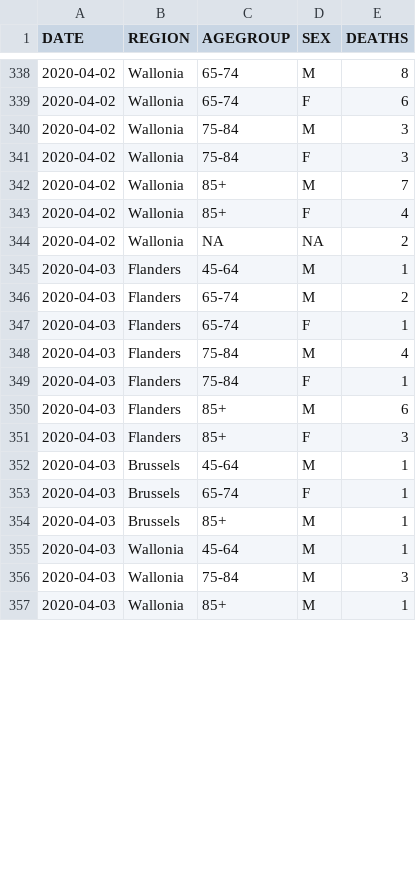
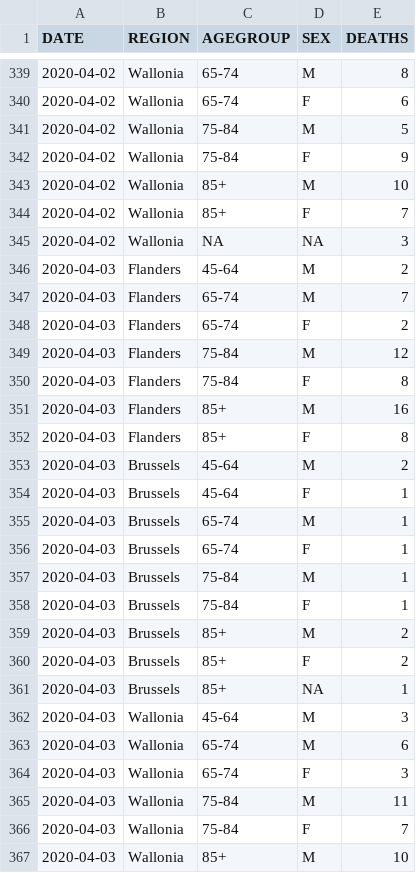
Before and after one commit to theodedeken/covid-belgium-data, a CSV file: COVID19BE_MORT.csv, drawn as a sheet; only a part is shown, gaps mark what is left out; the diff covers the shown part only.

```diff
--- a/COVID19BE_MORT.csv
+++ b/COVID19BE_MORT.csv
@@ -339,19 +340,28 @@
 "2020-04-02","Wallonia","65-74","F",6
-"2020-04-02","Wallonia","75-84","M",3
-"2020-04-02","Wallonia","75-84","F",3
-"2020-04-02","Wallonia","85+","M",7
-"2020-04-02","Wallonia","85+","F",4
-"2020-04-02","Wallonia",NA,NA,2
-"2020-04-03","Flanders","45-64","M",1
-"2020-04-03","Flanders","65-74","M",2
-"2020-04-03","Flanders","65-74","F",1
-"2020-04-03","Flanders","75-84","M",4
-"2020-04-03","Flanders","75-84","F",1
-"2020-04-03","Flanders","85+","M",6
-"2020-04-03","Flanders","85+","F",3
-"2020-04-03","Brussels","45-64","M",1
+"2020-04-02","Wallonia","75-84","M",5
+"2020-04-02","Wallonia","75-84","F",9
+"2020-04-02","Wallonia","85+","M",10
+"2020-04-02","Wallonia","85+","F",7
+"2020-04-02","Wallonia",NA,NA,3
+"2020-04-03","Flanders","45-64","M",2
+"2020-04-03","Flanders","65-74","M",7
+"2020-04-03","Flanders","65-74","F",2
+"2020-04-03","Flanders","75-84","M",12
+"2020-04-03","Flanders","75-84","F",8
+"2020-04-03","Flanders","85+","M",16
+"2020-04-03","Flanders","85+","F",8
+"2020-04-03","Brussels","45-64","M",2
+"2020-04-03","Brussels","45-64","F",1
+"2020-04-03","Brussels","65-74","M",1
 "2020-04-03","Brussels","65-74","F",1
-"2020-04-03","Brussels","85+","M",1
-"2020-04-03","Wallonia","45-64","M",1
-"2020-04-03","Wallonia","75-84","M",3
-"2020-04-03","Wallonia","85+","M",1
+"2020-04-03","Brussels","75-84","M",1
+"2020-04-03","Brussels","75-84","F",1
+"2020-04-03","Brussels","85+","M",2
+"2020-04-03","Brussels","85+","F",2
+"2020-04-03","Brussels","85+",NA,1
+"2020-04-03","Wallonia","45-64","M",3
+"2020-04-03","Wallonia","65-74","M",6
+"2020-04-03","Wallonia","65-74","F",3
+"2020-04-03","Wallonia","75-84","M",11
+"2020-04-03","Wallonia","75-84","F",7
+"2020-04-03","Wallonia","85+","M",10
```
Also changed, not shown: 21 added rows, 1 removed row and 25 edited cells elsewhere in this file, COVID19BE_CASES_MUNI_CUM.csv, COVID19BE_HOSP.csv, 3 other files.
